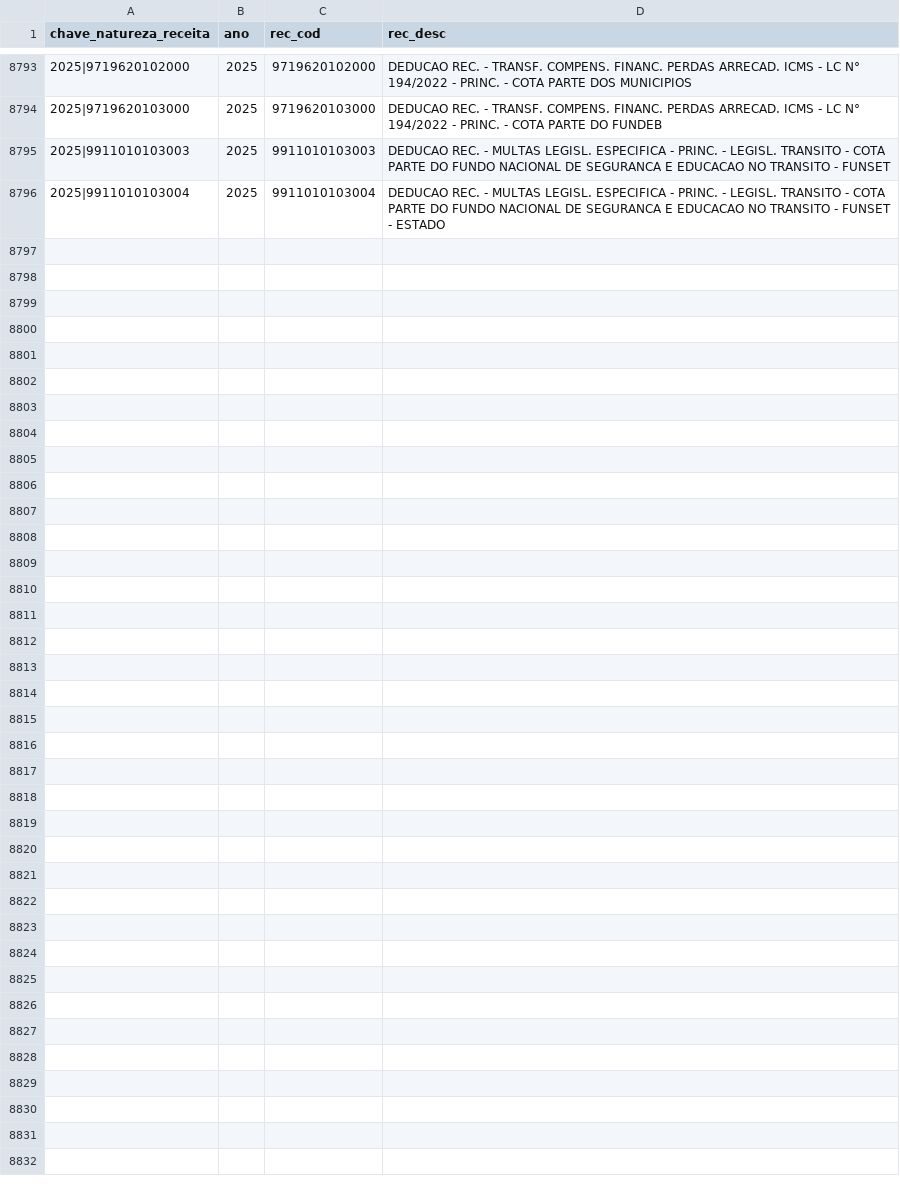
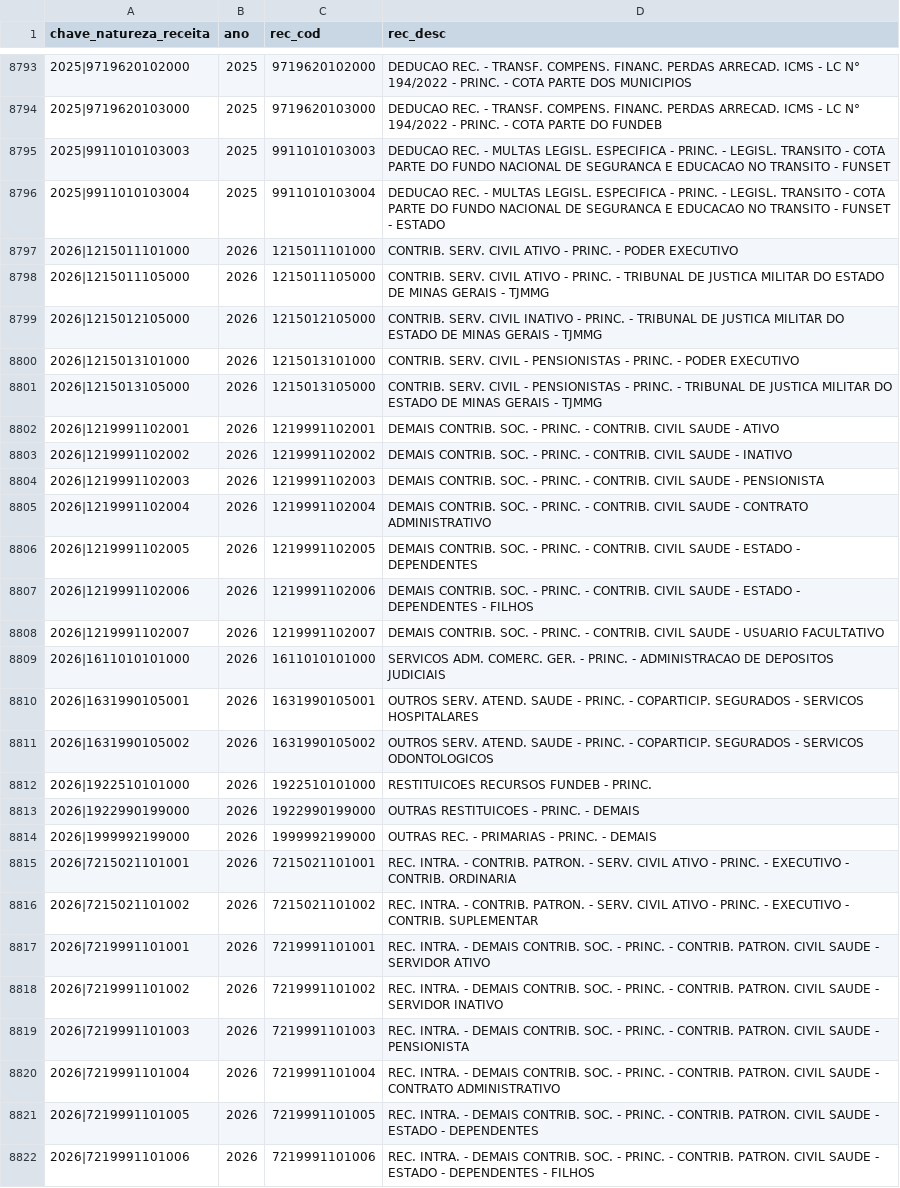
Before and after one commit to splor-mg/dados-aux-classificadores, a CSV file: data/natureza_receita.csv, drawn as a sheet; only a part is shown, gaps mark what is left out.

```diff
--- a/data/natureza_receita.csv
+++ b/data/natureza_receita.csv
@@ -8796 +8796,27 @@ chave_natureza_receita,ano,rec_cod,rec_desc
 2025|9911010103004,2025,9911010103004,DEDUCAO REC. - MULTAS LEGISL. ESPECIFICA - PRINC. - LEGISL. TRANSITO - COTA PARTE DO FUNDO NACIONAL DE SEGURANCA E EDUCACAO NO TRANSITO - FUNSET - ESTADO
+2026|1215011101000,2026,1215011101000,CONTRIB. SERV. CIVIL ATIVO - PRINC. - PODER EXECUTIVO
+2026|1215011105000,2026,1215011105000,CONTRIB. SERV. CIVIL ATIVO - PRINC. - TRIBUNAL DE JUSTICA MILITAR DO ESTADO DE MINAS GERAIS - TJMMG
+2026|1215012105000,2026,1215012105000,CONTRIB. SERV. CIVIL INATIVO - PRINC. - TRIBUNAL DE JUSTICA MILITAR DO ESTADO DE MINAS GERAIS - TJMMG
+2026|1215013101000,2026,1215013101000,CONTRIB. SERV. CIVIL - PENSIONISTAS - PRINC. - PODER EXECUTIVO
+2026|1215013105000,2026,1215013105000,CONTRIB. SERV. CIVIL - PENSIONISTAS - PRINC. - TRIBUNAL DE JUSTICA MILITAR DO ESTADO DE MINAS GERAIS - TJMMG
+2026|1219991102001,2026,1219991102001,DEMAIS CONTRIB. SOC. - PRINC. - CONTRIB. CIVIL SAUDE - ATIVO
+2026|1219991102002,2026,1219991102002,DEMAIS CONTRIB. SOC. - PRINC. - CONTRIB. CIVIL SAUDE - INATIVO
+2026|1219991102003,2026,1219991102003,DEMAIS CONTRIB. SOC. - PRINC. - CONTRIB. CIVIL SAUDE - PENSIONISTA
+2026|1219991102004,2026,1219991102004,DEMAIS CONTRIB. SOC. - PRINC. - CONTRIB. CIVIL SAUDE - CONTRATO ADMINISTRATIVO
+2026|1219991102005,2026,1219991102005,DEMAIS CONTRIB. SOC. - PRINC. - CONTRIB. CIVIL SAUDE - ESTADO - DEPENDENTES
+2026|1219991102006,2026,1219991102006,DEMAIS CONTRIB. SOC. - PRINC. - CONTRIB. CIVIL SAUDE - ESTADO - DEPENDENTES - FILHOS
+2026|1219991102007,2026,1219991102007,DEMAIS CONTRIB. SOC. - PRINC. - CONTRIB. CIVIL SAUDE - USUARIO FACULTATIVO
+2026|1611010101000,2026,1611010101000,SERVICOS ADM. COMERC. GER. - PRINC. - ADMINISTRACAO DE DEPOSITOS JUDICIAIS
+2026|1631990105001,2026,1631990105001,OUTROS SERV. ATEND. SAUDE - PRINC. - COPARTICIP. SEGURADOS - SERVICOS HOSPITALARES
+2026|1631990105002,2026,1631990105002,OUTROS SERV. ATEND. SAUDE - PRINC. - COPARTICIP. SEGURADOS - SERVICOS ODONTOLOGICOS
+2026|1922510101000,2026,1922510101000,RESTITUICOES RECURSOS FUNDEB - PRINC.
+2026|1922990199000,2026,1922990199000,OUTRAS RESTITUICOES - PRINC. - DEMAIS
+2026|1999992199000,2026,1999992199000,OUTRAS REC. - PRIMARIAS - PRINC. - DEMAIS
+2026|7215021101001,2026,7215021101001,REC. INTRA. - CONTRIB. PATRON. - SERV. CIVIL ATIVO - PRINC. - EXECUTIVO - CONTRIB. ORDINARIA
+2026|7215021101002,2026,7215021101002,REC. INTRA. - CONTRIB. PATRON. - SERV. CIVIL ATIVO - PRINC. - EXECUTIVO - CONTRIB. SUPLEMENTAR
+2026|7219991101001,2026,7219991101001,REC. INTRA. - DEMAIS CONTRIB. SOC. - PRINC. - CONTRIB. PATRON. CIVIL SAUDE - SERVIDOR ATIVO
+2026|7219991101002,2026,7219991101002,REC. INTRA. - DEMAIS CONTRIB. SOC. - PRINC. - CONTRIB. PATRON. CIVIL SAUDE - SERVIDOR INATIVO
+2026|7219991101003,2026,7219991101003,REC. INTRA. - DEMAIS CONTRIB. SOC. - PRINC. - CONTRIB. PATRON. CIVIL SAUDE - PENSIONISTA
+2026|7219991101004,2026,7219991101004,REC. INTRA. - DEMAIS CONTRIB. SOC. - PRINC. - CONTRIB. PATRON. CIVIL SAUDE - CONTRATO ADMINISTRATIVO
+2026|7219991101005,2026,7219991101005,REC. INTRA. - DEMAIS CONTRIB. SOC. - PRINC. - CONTRIB. PATRON. CIVIL SAUDE - ESTADO - DEPENDENTES
+2026|7219991101006,2026,7219991101006,REC. INTRA. - DEMAIS CONTRIB. SOC. - PRINC. - CONTRIB. PATRON. CIVIL SAUDE - ESTADO - DEPENDENTES - FILHOS
```
Also changed, not shown: data-raw/fonte_recurso_current.csv, data-raw/natureza_receita_current.csv, 9 other files.
